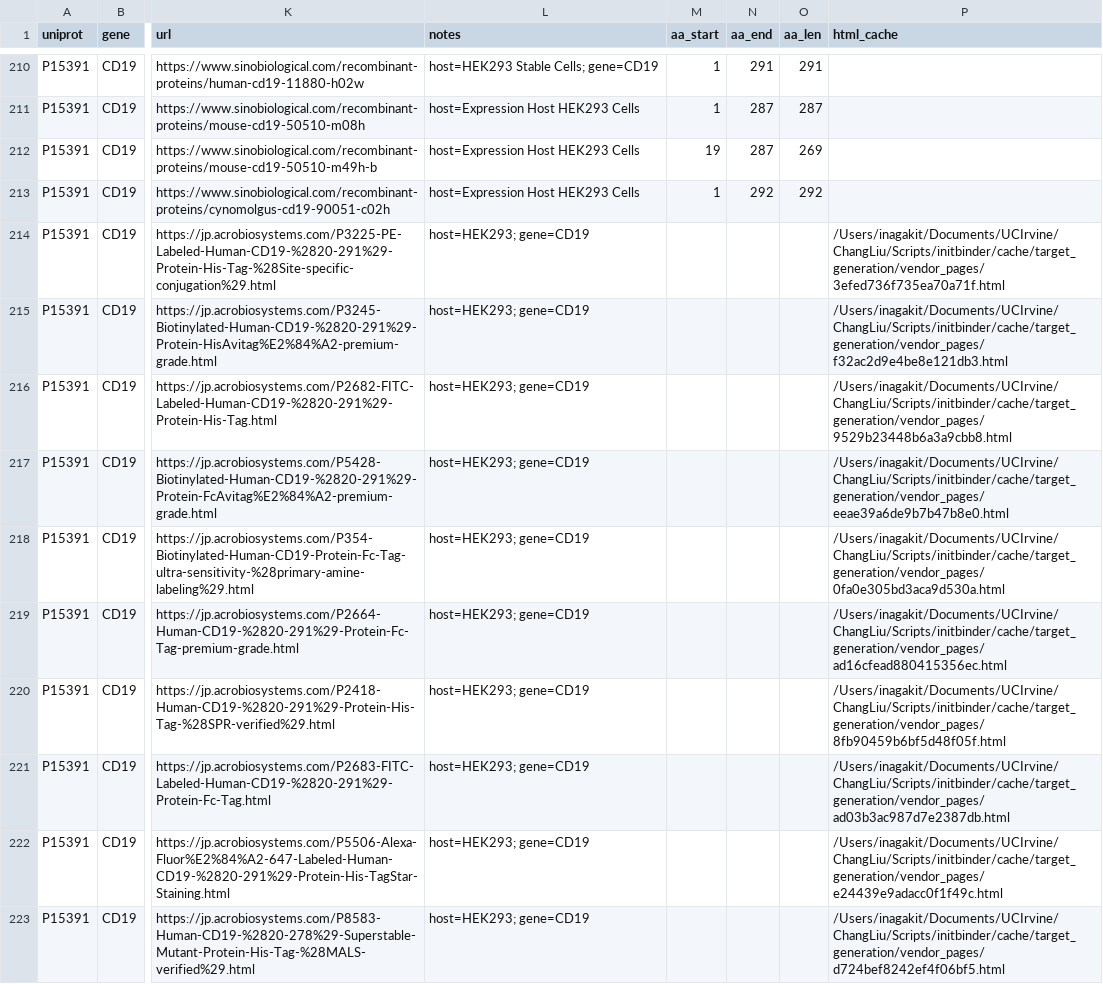
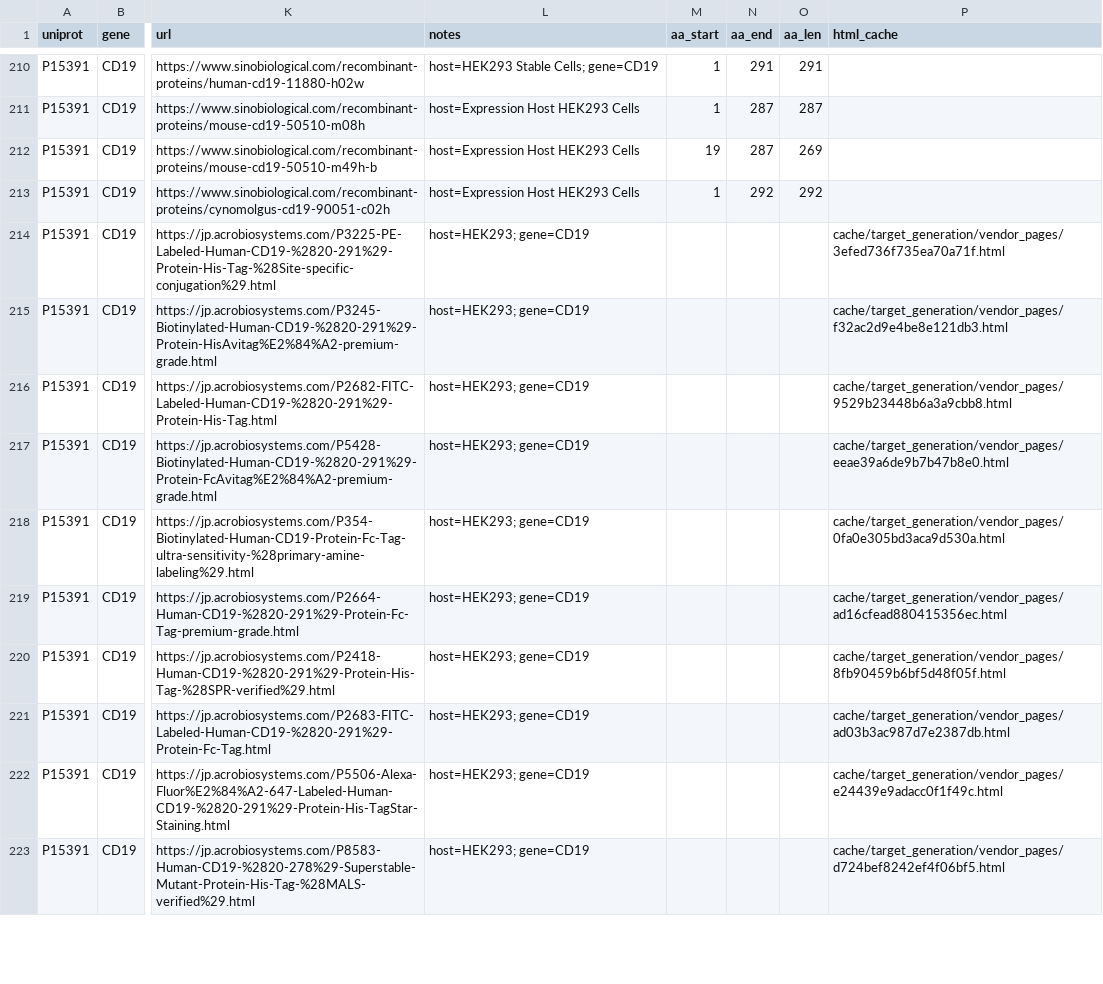
Before and after one commit to takaria0/initbinder, a TSV file: targets_catalog/top_10_targets_that__antigens.tsv, drawn as a sheet; only a part is shown, gaps mark what is left out; the diff covers the shown part only; the diff names each change by its address in the sheet, - before the commit and + after, or states it on an @@ line.

```diff
--- a/targets_catalog/top_10_targets_that__antigens.tsv
+++ b/targets_catalog/top_10_targets_that__antigens.tsv
-P214 (html_cache): /Users/inagakit/Documents/UCIrvine/ChangLiu/Scripts/initbinder/cache/target_generation/vendor_pages/3efed736f735ea70a71f.html
+P214 (html_cache): cache/target_generation/vendor_pages/3efed736f735ea70a71f.html
-P215 (html_cache): /Users/inagakit/Documents/UCIrvine/ChangLiu/Scripts/initbinder/cache/target_generation/vendor_pages/f32ac2d9e4be8e121db3.html
+P215 (html_cache): cache/target_generation/vendor_pages/f32ac2d9e4be8e121db3.html
-P216 (html_cache): /Users/inagakit/Documents/UCIrvine/ChangLiu/Scripts/initbinder/cache/target_generation/vendor_pages/9529b23448b6a3a9cbb8.html
+P216 (html_cache): cache/target_generation/vendor_pages/9529b23448b6a3a9cbb8.html
-P217 (html_cache): /Users/inagakit/Documents/UCIrvine/ChangLiu/Scripts/initbinder/cache/target_generation/vendor_pages/eeae39a6de9b7b47b8e0.html
+P217 (html_cache): cache/target_generation/vendor_pages/eeae39a6de9b7b47b8e0.html
-P218 (html_cache): /Users/inagakit/Documents/UCIrvine/ChangLiu/Scripts/initbinder/cache/target_generation/vendor_pages/0fa0e305bd3aca9d530a.html
+P218 (html_cache): cache/target_generation/vendor_pages/0fa0e305bd3aca9d530a.html
-P219 (html_cache): /Users/inagakit/Documents/UCIrvine/ChangLiu/Scripts/initbinder/cache/target_generation/vendor_pages/ad16cfead880415356ec.html
+P219 (html_cache): cache/target_generation/vendor_pages/ad16cfead880415356ec.html
-P220 (html_cache): /Users/inagakit/Documents/UCIrvine/ChangLiu/Scripts/initbinder/cache/target_generation/vendor_pages/8fb90459b6bf5d48f05f.html
+P220 (html_cache): cache/target_generation/vendor_pages/8fb90459b6bf5d48f05f.html
-P221 (html_cache): /Users/inagakit/Documents/UCIrvine/ChangLiu/Scripts/initbinder/cache/target_generation/vendor_pages/ad03b3ac987d7e2387db.html
+P221 (html_cache): cache/target_generation/vendor_pages/ad03b3ac987d7e2387db.html
-P222 (html_cache): /Users/inagakit/Documents/UCIrvine/ChangLiu/Scripts/initbinder/cache/target_generation/vendor_pages/e24439e9adacc0f1f49c.html
+P222 (html_cache): cache/target_generation/vendor_pages/e24439e9adacc0f1f49c.html
-P223 (html_cache): /Users/inagakit/Documents/UCIrvine/ChangLiu/Scripts/initbinder/cache/target_generation/vendor_pages/d724bef8242ef4f06bf5.html
+P223 (html_cache): cache/target_generation/vendor_pages/d724bef8242ef4f06bf5.html
```
Also changed, not shown: 81 edited cells elsewhere in this file, targets_catalog/alzheimer's_disease__antigens.tsv, targets_catalog/top_200_proteins_we_should_targe_20250915_142053_all.tsv, 3 other files.
